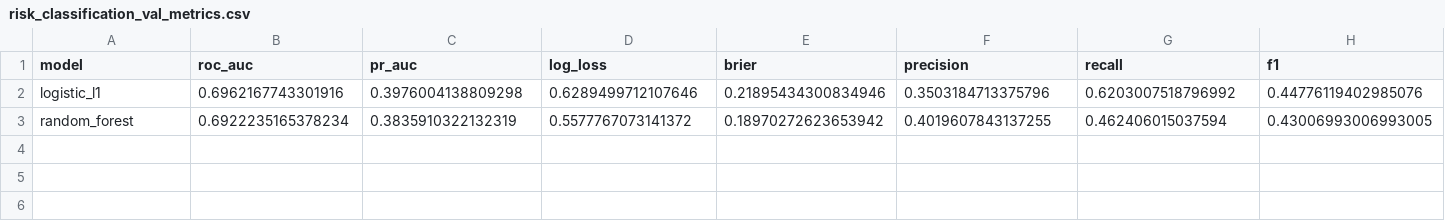
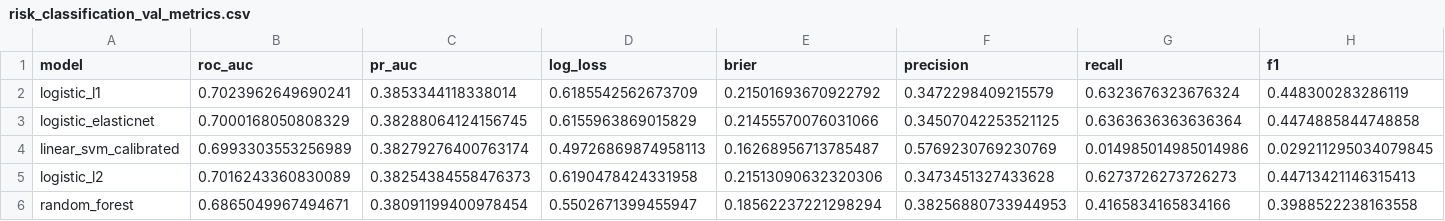
Before and after one commit to ylucki/loan-refinance-intelligence, a CSV file: reports/tables/risk_classification_val_metrics.csv, drawn as a sheet.

```diff
--- a/reports/tables/risk_classification_val_metrics.csv
+++ b/reports/tables/risk_classification_val_metrics.csv
@@ -1,3 +1,6 @@
 model,roc_auc,pr_auc,log_loss,brier,precision,recall,f1
-logistic_l1,0.6962167743301916,0.3976004138809298,0.6289499712107646,0.21895434300834946,0.3503184713375796,0.6203007518796992,0.44776119402985076
-random_forest,0.6922235165378234,0.3835910322132319,0.5577767073141372,0.18970272623653942,0.4019607843137255,0.462406015037594,0.43006993006993005
+logistic_l1,0.7023962649690241,0.3853344118338014,0.6185542562673709,0.21501693670922792,0.3472298409215579,0.6323676323676324,0.448300283286119
+logistic_elasticnet,0.7000168050808329,0.38288064124156745,0.6155963869015829,0.21455570076031066,0.34507042253521125,0.6363636363636364,0.4474885844748858
+linear_svm_calibrated,0.6993303553256989,0.38279276400763174,0.49726869874958113,0.16268956713785487,0.5769230769230769,0.014985014985014986,0.029211295034079845
+logistic_l2,0.7016243360830089,0.38254384558476373,0.6190478424331958,0.21513090632320306,0.3473451327433628,0.6273726273726273,0.44713421146315413
+random_forest,0.6865049967494671,0.38091199400978454,0.5502671399455947,0.18562237221298294,0.38256880733944953,0.4165834165834166,0.3988522238163558
```
Also changed, not shown: reports/tables/default_rate_by_year.csv, reports/tables/policy_simulation_table.csv, 20 other files.
